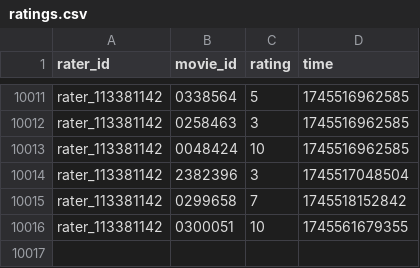
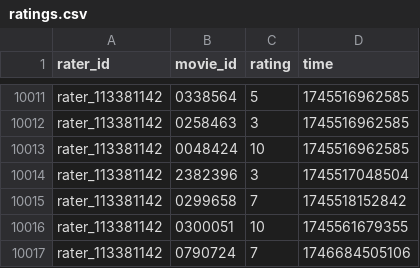
Before and after one commit to ttv0708/film_recommendation_system, a CSV file: backend/data/ratings.csv, drawn as a sheet; only a part is shown, gaps mark what is left out; the diff names each change by its address in the sheet, - before the commit and + after, or states it on an @@ line.

```diff
--- a/backend/data/ratings.csv
+++ b/backend/data/ratings.csv
+row 10017: rater_113381142 | 0790724 | 7 | 1746684505106
```
Also changed, not shown: 2 other files.
